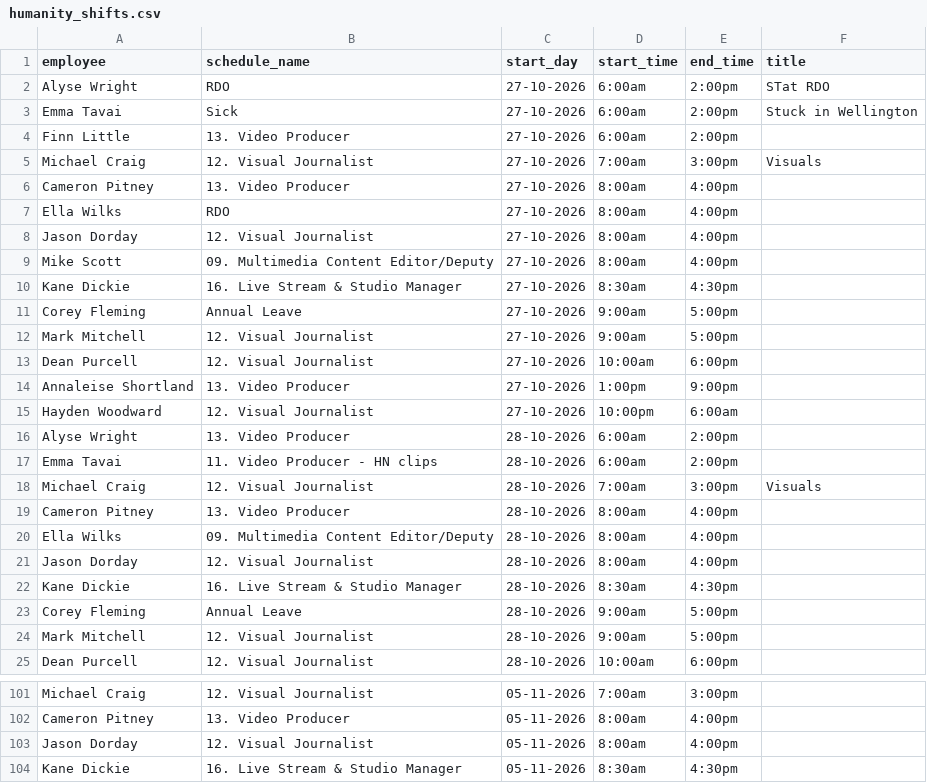
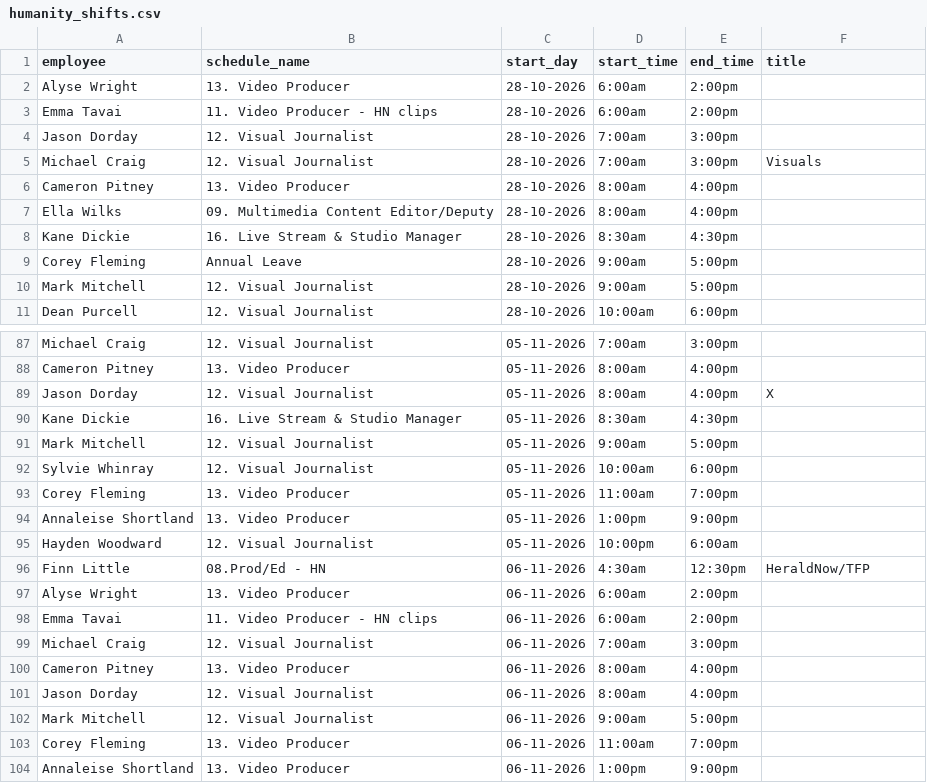
Before and after one commit to NZME/visuals-scheduler, a CSV file: humanity_shifts.csv, drawn as a sheet; only a part is shown, gaps mark what is left out; the shorter side is filled out with more unchanged rows; the diff covers the shown part only.

Commit message:
Update shifts 2026-10-28 21:09

```diff
--- a/humanity_shifts.csv
+++ b/humanity_shifts.csv
@@ -1,18 +1,5 @@
 "employee","schedule_name","start_day","start_time","end_time","title"
-"Alyse Wright","RDO","27-10-2026","6:00am","2:00pm","STat RDO"
-"Emma Tavai","Sick","27-10-2026","6:00am","2:00pm","Stuck in Wellington"
-"Finn Little","13. Video Producer","27-10-2026","6:00am","2:00pm",""
-"Michael Craig","12. Visual Journalist","27-10-2026","7:00am","3:00pm","Visuals"
-"Cameron Pitney","13. Video Producer","27-10-2026","8:00am","4:00pm",""
-"Ella Wilks","RDO","27-10-2026","8:00am","4:00pm",""
-"Jason Dorday","12. Visual Journalist","27-10-2026","8:00am","4:00pm",""
-"Mike Scott","09. Multimedia Content Editor/Deputy","27-10-2026","8:00am","4:00pm",""
-"Kane Dickie","16. Live Stream & Studio Manager","27-10-2026","8:30am","4:30pm",""
-"Corey Fleming","Annual Leave","27-10-2026","9:00am","5:00pm",""
-"Mark Mitchell","12. Visual Journalist","27-10-2026","9:00am","5:00pm",""
-"Dean Purcell","12. Visual Journalist","27-10-2026","10:00am","6:00pm",""
-"Annaleise Shortland","13. Video Producer","27-10-2026","1:00pm","9:00pm",""
-"Hayden Woodward","12. Visual Journalist","27-10-2026","10:00pm","6:00am",""
 "Alyse Wright","13. Video Producer","28-10-2026","6:00am","2:00pm",""
 "Emma Tavai","11. Video Producer - HN clips","28-10-2026","6:00am","2:00pm",""
+"Jason Dorday","12. Visual Journalist","28-10-2026","7:00am","3:00pm",""
 "Michael Craig","12. Visual Journalist","28-10-2026","7:00am","3:00pm","Visuals"
@@ -20,3 +7,2 @@
 "Ella Wilks","09. Multimedia Content Editor/Deputy","28-10-2026","8:00am","4:00pm",""
-"Jason Dorday","12. Visual Journalist","28-10-2026","8:00am","4:00pm",""
 "Kane Dickie","16. Live Stream & Studio Manager","28-10-2026","8:30am","4:30pm",""
@@ -102,3 +88,3 @@
 "Cameron Pitney","13. Video Producer","05-11-2026","8:00am","4:00pm",""
-"Jason Dorday","12. Visual Journalist","05-11-2026","8:00am","4:00pm",""
+"Jason Dorday","12. Visual Journalist","05-11-2026","8:00am","4:00pm","X"
 "Kane Dickie","16. Live Stream & Studio Manager","05-11-2026","8:30am","4:30pm",""
```
Also changed, not shown: 5 added rows and 1 removed row elsewhere in this file.
